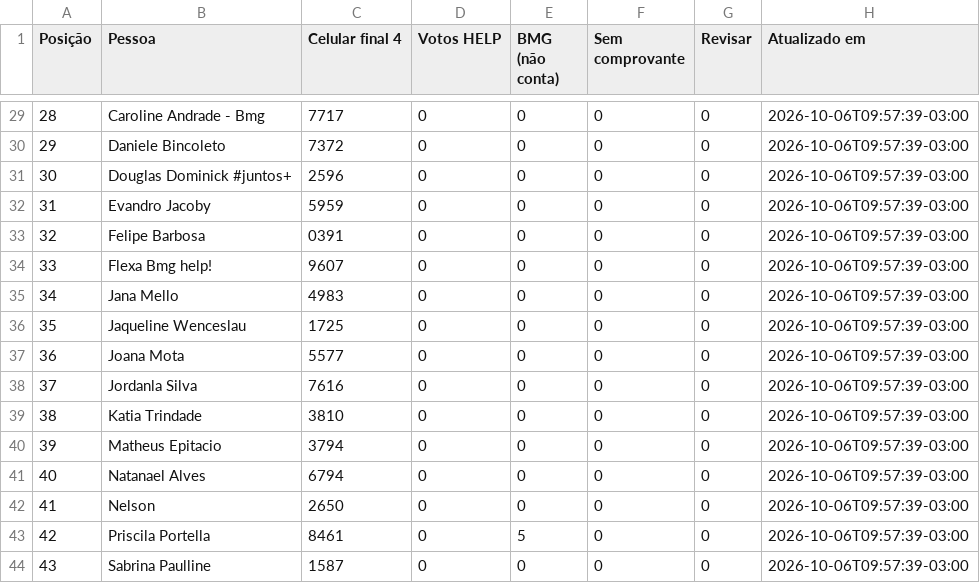
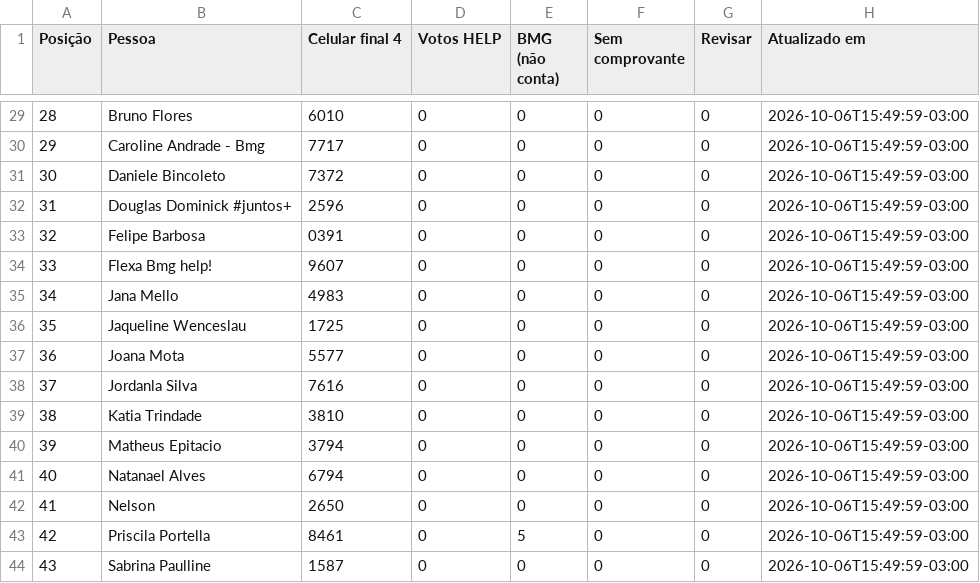
Before and after one commit to rodrigo-martinez1110/contagem-votos-reclame-aqui-help, a CSV file: ranking_publico.csv, drawn as a sheet; only a part is shown, gaps mark what is left out; the diff covers the shown part only.

Commit message:
Atualiza ranking com exportação de 06-10-2026

```diff
--- a/ranking_publico.csv
+++ b/ranking_publico.csv
@@ -29,16 +29,16 @@
-28;Caroline Andrade - Bmg;7717;0;0;0;0;2026-10-06T09:57:39-03:00
-29;Daniele Bincoleto;7372;0;0;0;0;2026-10-06T09:57:39-03:00
-30;Douglas Dominick #juntos+;2596;0;0;0;0;2026-10-06T09:57:39-03:00
-31;Evandro Jacoby;5959;0;0;0;0;2026-10-06T09:57:39-03:00
-32;Felipe Barbosa;0391;0;0;0;0;2026-10-06T09:57:39-03:00
-33;Flexa Bmg help!;9607;0;0;0;0;2026-10-06T09:57:39-03:00
-34;Jana Mello;4983;0;0;0;0;2026-10-06T09:57:39-03:00
-35;Jaqueline Wenceslau;1725;0;0;0;0;2026-10-06T09:57:39-03:00
-36;Joana Mota;5577;0;0;0;0;2026-10-06T09:57:39-03:00
-37;Jordanla Silva;7616;0;0;0;0;2026-10-06T09:57:39-03:00
-38;Katia Trindade;3810;0;0;0;0;2026-10-06T09:57:39-03:00
-39;Matheus Epitacio;3794;0;0;0;0;2026-10-06T09:57:39-03:00
-40;Natanael Alves;6794;0;0;0;0;2026-10-06T09:57:39-03:00
-41;Nelson;2650;0;0;0;0;2026-10-06T09:57:39-03:00
-42;Priscila Portella;8461;0;5;0;0;2026-10-06T09:57:39-03:00
-43;Sabrina Paulline;1587;0;0;0;0;2026-10-06T09:57:39-03:00
+28;Bruno Flores;6010;0;0;0;0;2026-10-06T15:49:59-03:00
+29;Caroline Andrade - Bmg;7717;0;0;0;0;2026-10-06T15:49:59-03:00
+30;Daniele Bincoleto;7372;0;0;0;0;2026-10-06T15:49:59-03:00
+31;Douglas Dominick #juntos+;2596;0;0;0;0;2026-10-06T15:49:59-03:00
+32;Felipe Barbosa;0391;0;0;0;0;2026-10-06T15:49:59-03:00
+33;Flexa Bmg help!;9607;0;0;0;0;2026-10-06T15:49:59-03:00
+34;Jana Mello;4983;0;0;0;0;2026-10-06T15:49:59-03:00
+35;Jaqueline Wenceslau;1725;0;0;0;0;2026-10-06T15:49:59-03:00
+36;Joana Mota;5577;0;0;0;0;2026-10-06T15:49:59-03:00
+37;Jordanla Silva;7616;0;0;0;0;2026-10-06T15:49:59-03:00
+38;Katia Trindade;3810;0;0;0;0;2026-10-06T15:49:59-03:00
+39;Matheus Epitacio;3794;0;0;0;0;2026-10-06T15:49:59-03:00
+40;Natanael Alves;6794;0;0;0;0;2026-10-06T15:49:59-03:00
+41;Nelson;2650;0;0;0;0;2026-10-06T15:49:59-03:00
+42;Priscila Portella;8461;0;5;0;0;2026-10-06T15:49:59-03:00
+43;Sabrina Paulline;1587;0;0;0;0;2026-10-06T15:49:59-03:00
```
Also changed, not shown: 42 edited cells elsewhere in this file.
